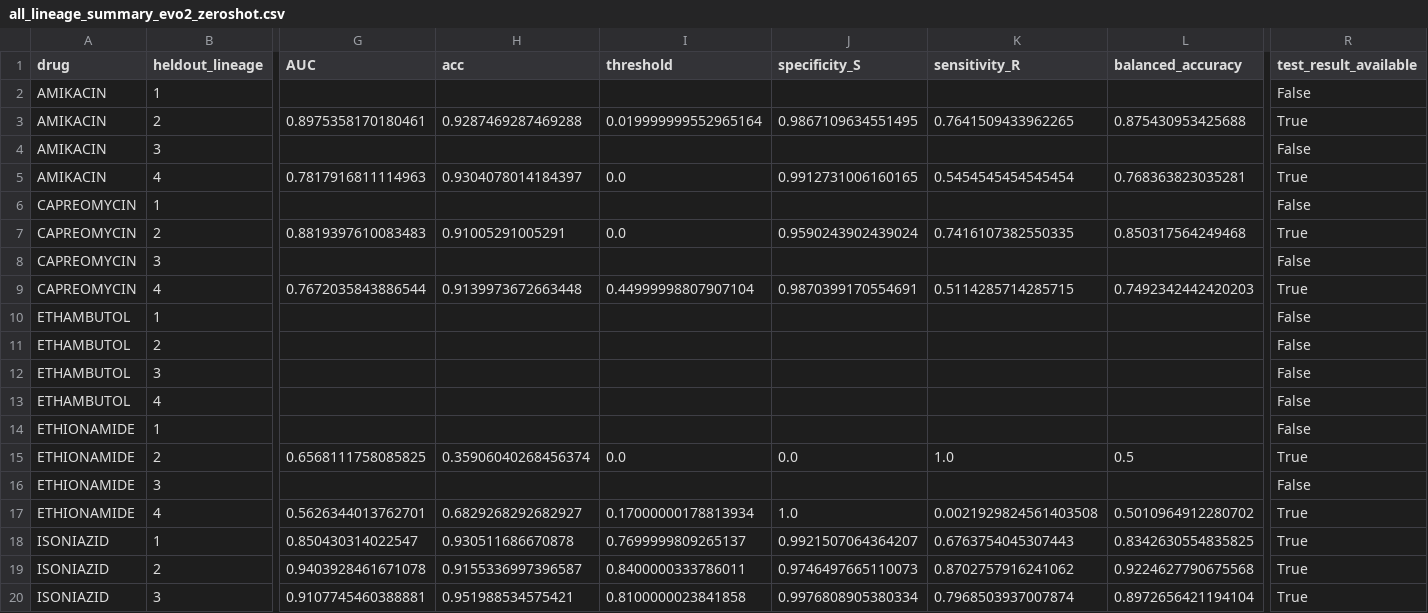
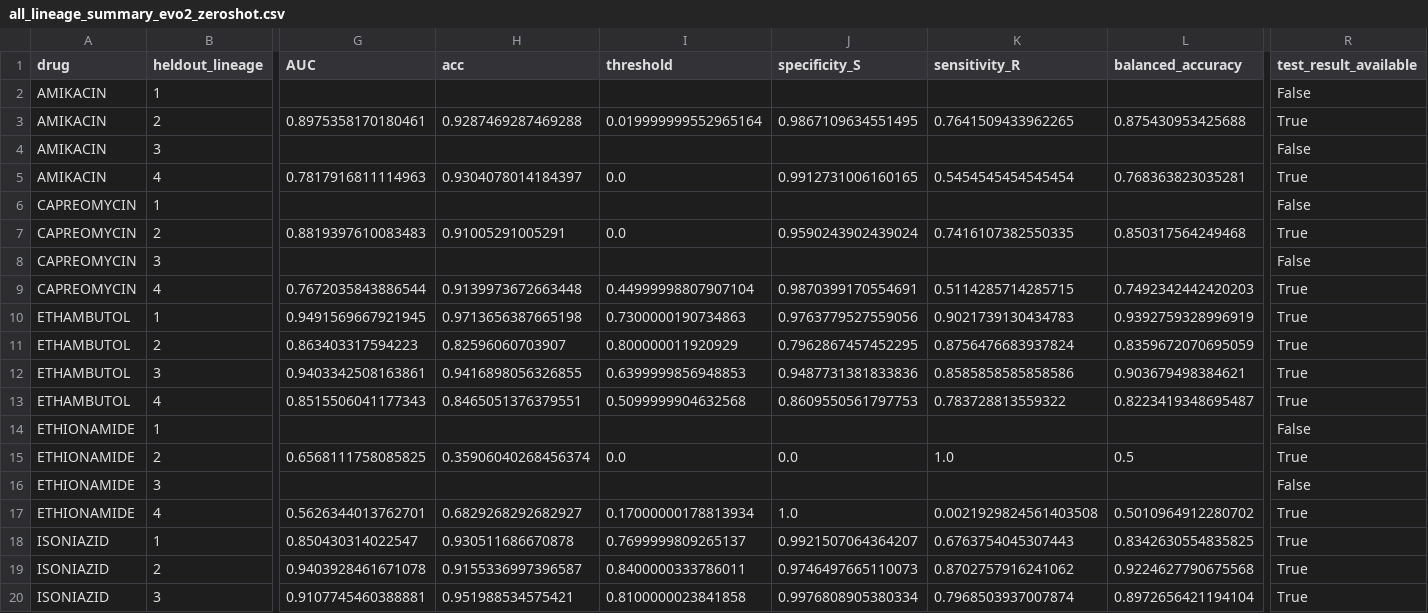
Before and after one commit to SAGE-Lab-UMass/Big-TB-benchmark, a CSV file: dna-tasks/results/test_output_summary/task1/lineage_split/all_lineage_summary_evo2_zeroshot.csv (was dna-tasks/Evo2/test_output_summary/all_lineage_summary_evo2_zeroshot.csv), drawn as a sheet; only a part is shown, gaps mark what is left out; the diff names each change by its address in the sheet, - before the commit and + after, or states it on an @@ line.

Commit message:
updated significance testing notebooks and added result files.

```diff
--- a/dna-tasks/Evo2/test_output_summary/all_lineage_summary_evo2_zeroshot.csv
+++ b/dna-tasks/results/test_output_summary/task1/lineage_split/all_lineage_summary_evo2_zeroshot.csv
-G10 (AUC): (empty)
+G10 (AUC): 0.9491569667921945
-H10 (acc): (empty)
+H10 (acc): 0.9713656387665198
-I10 (threshold): (empty)
+I10 (threshold): 0.7300000190734863
-J10 (specificity_S): (empty)
+J10 (specificity_S): 0.9763779527559056
-K10 (sensitivity_R): (empty)
+K10 (sensitivity_R): 0.9021739130434783
-L10 (balanced_accuracy): (empty)
+L10 (balanced_accuracy): 0.9392759328996919
-R10:R13 (test_result_available): False
+R10:R13 (test_result_available): True
-G11 (AUC): (empty)
+G11 (AUC): 0.863403317594223
-H11 (acc): (empty)
+H11 (acc): 0.82596060703907
-I11 (threshold): (empty)
+I11 (threshold): 0.800000011920929
-J11 (specificity_S): (empty)
+J11 (specificity_S): 0.7962867457452295
-K11 (sensitivity_R): (empty)
+K11 (sensitivity_R): 0.8756476683937824
-L11 (balanced_accuracy): (empty)
+L11 (balanced_accuracy): 0.8359672070695059
-G12 (AUC): (empty)
+G12 (AUC): 0.9403342508163861
-H12 (acc): (empty)
+H12 (acc): 0.9416898056326855
-I12 (threshold): (empty)
+I12 (threshold): 0.6399999856948853
-J12 (specificity_S): (empty)
+J12 (specificity_S): 0.9487731381833836
-K12 (sensitivity_R): (empty)
+K12 (sensitivity_R): 0.8585858585858586
-L12 (balanced_accuracy): (empty)
+L12 (balanced_accuracy): 0.903679498384621
-G13 (AUC): (empty)
+G13 (AUC): 0.8515506041177343
-H13 (acc): (empty)
+H13 (acc): 0.8465051376379551
-I13 (threshold): (empty)
+I13 (threshold): 0.5099999904632568
-J13 (specificity_S): (empty)
+J13 (specificity_S): 0.8609550561797753
-K13 (sensitivity_R): (empty)
+K13 (sensitivity_R): 0.783728813559322
-L13 (balanced_accuracy): (empty)
+L13 (balanced_accuracy): 0.8223419348695487
```
Also changed, not shown: dna-tasks/results/test_output_summary/task1/random_split/random_split_summary_evo2_pca.csv, dna-tasks/results/test_output_summary/task2/lineage_split/all_lineage_summary_evo2_zeroshot_pca.csv, 40 other files.
